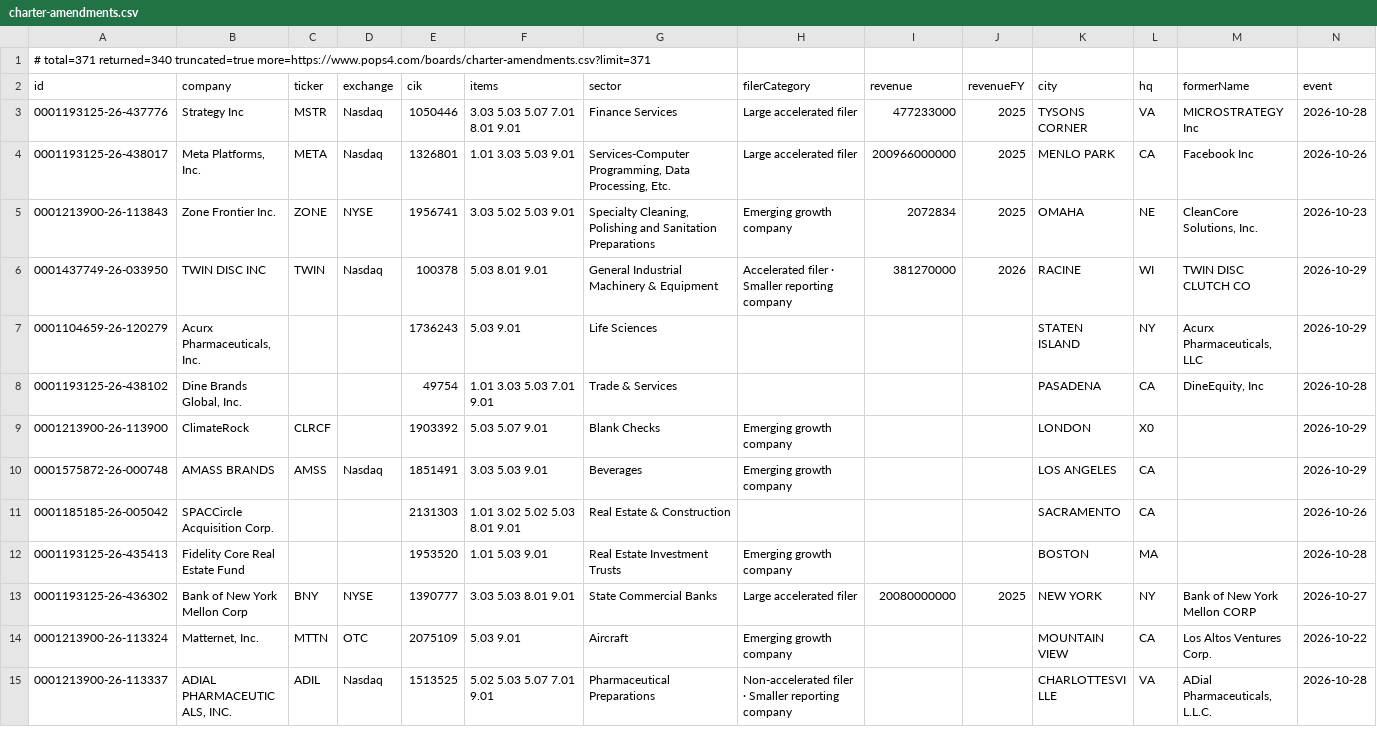
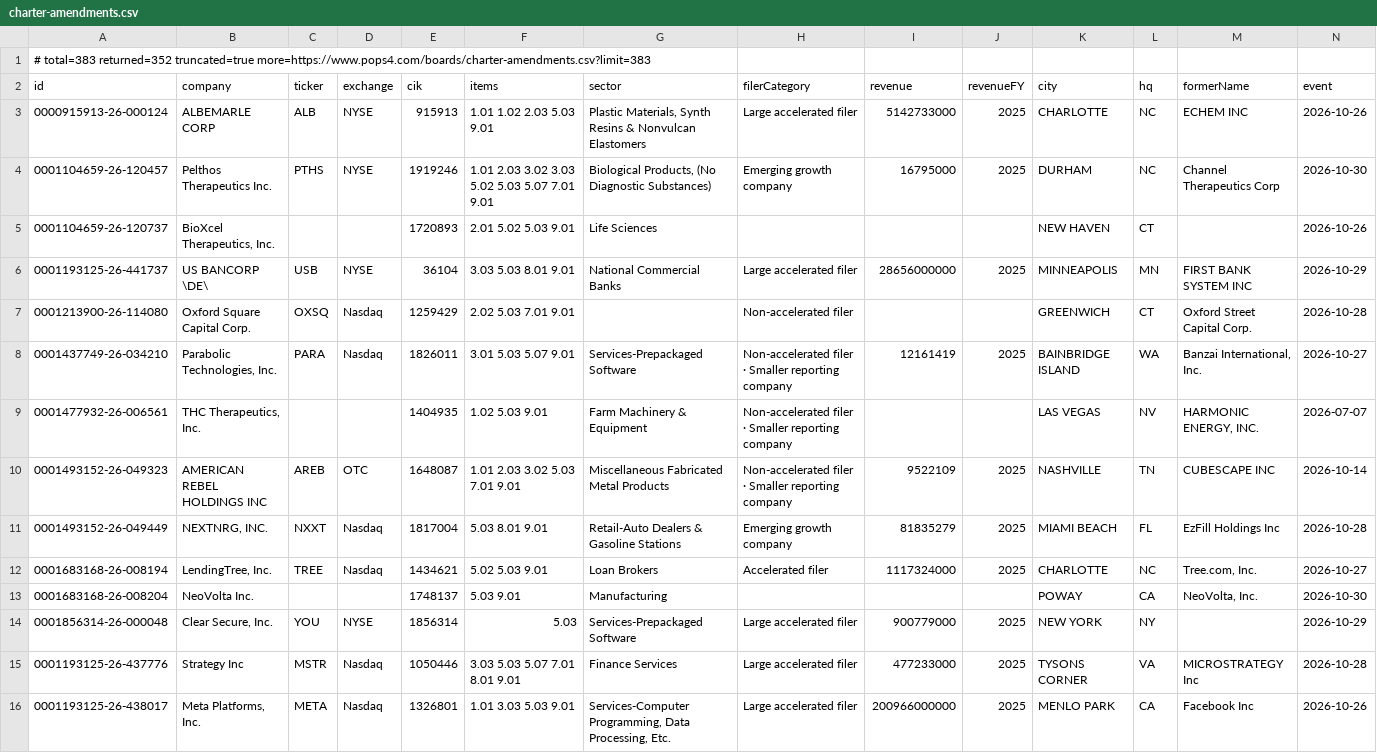
Before and after one commit to HuangGoodmanAgency/filing-boards, a CSV file: data/charter-amendments.csv, drawn as a sheet; only a part is shown; the shorter side is filled out with more unchanged rows; rows hold the shown columns only; the diff names each change by its address in the sheet, - before the commit and + after, or states it on an @@ line.

Commit message:
Filing boards: 2026-11-02

```diff
--- a/data/charter-amendments.csv
+++ b/data/charter-amendments.csv
-A1 (id): # total=371 returned=340 truncated=true more=https://www.pops4.com/boards/charter-amendments.csv?limit=371
+A1 (id): # total=383 returned=352 truncated=true more=https://www.pops4.com/boards/charter-amendments.csv?limit=383
+row 3: 0000915913-26-000124 | ALBEMARLE CORP | ALB | NYSE | 915913 | 1.01 1.02 2.03 5.03 9.01 | Plastic Materials, Synth Resins & Nonvulcan Elastomers | Large accelerated filer | 5142733000 | 2025 | CHARLOTTE | NC | ECHEM INC | 2026-10-26
+row 4: 0001104659-26-120457 | Pelthos Therapeutics Inc. | PTHS | NYSE | 1919246 | 1.01 2.03 3.02 3.03 5.02 5.03 5.07 7.01 9.01 | Biological Products, (No Diagnostic Substances) | Emerging growth company | 16795000 | 2025 | DURHAM | NC | Channel Therapeutics Corp | 2026-10-30
+row 5: 0001104659-26-120737 | BioXcel Therapeutics, Inc. |  |  | 1720893 | 2.01 5.02 5.03 9.01 | Life Sciences |  |  |  | NEW HAVEN | CT |  | 2026-10-26
+row 6: 0001193125-26-441737 | US BANCORP \DE\ | USB | NYSE | 36104 | 3.03 5.03 8.01 9.01 | National Commercial Banks | Large accelerated filer | 28656000000 | 2025 | MINNEAPOLIS | MN | FIRST BANK SYSTEM INC | 2026-10-29
+row 7: 0001213900-26-114080 | Oxford Square Capital Corp. | OXSQ | Nasdaq | 1259429 | 2.02 5.03 7.01 9.01 |  | Non-accelerated filer |  |  | GREENWICH | CT | Oxford Street Capital Corp. | 2026-10-28
+row 8: 0001437749-26-034210 | Parabolic Technologies, Inc. | PARA | Nasdaq | 1826011 | 3.01 5.03 5.07 9.01 | Services-Prepackaged Software | Non-accelerated filer · Smaller reporting company | 12161419 | 2025 | BAINBRIDGE ISLAND | WA | Banzai International, Inc. | 2026-10-27
+row 9: 0001477932-26-006561 | THC Therapeutics, Inc. |  |  | 1404935 | 1.02 5.03 9.01 | Farm Machinery & Equipment | Non-accelerated filer · Smaller reporting company |  |  | LAS VEGAS | NV | HARMONIC ENERGY, INC. | 2026-07-07
+row 10: 0001493152-26-049323 | AMERICAN REBEL HOLDINGS INC | AREB | OTC | 1648087 | 1.01 2.03 3.02 5.03 7.01 9.01 | Miscellaneous Fabricated Metal Products | Non-accelerated filer · Smaller reporting company | 9522109 | 2025 | NASHVILLE | TN | CUBESCAPE INC | 2026-10-14
+row 11: 0001493152-26-049449 | NEXTNRG, INC. | NXXT | Nasdaq | 1817004 | 5.03 8.01 9.01 | Retail-Auto Dealers & Gasoline Stations | Emerging growth company | 81835279 | 2025 | MIAMI BEACH | FL | EzFill Holdings Inc | 2026-10-28
+row 12: 0001683168-26-008194 | LendingTree, Inc. | TREE | Nasdaq | 1434621 | 5.02 5.03 9.01 | Loan Brokers | Accelerated filer | 1117324000 | 2025 | CHARLOTTE | NC | Tree.com, Inc. | 2026-10-27
+row 13: 0001683168-26-008204 | NeoVolta Inc. |  |  | 1748137 | 5.03 9.01 | Manufacturing |  |  |  | POWAY | CA | NeoVolta, Inc. | 2026-10-30
+row 14: 0001856314-26-000048 | Clear Secure, Inc. | YOU | NYSE | 1856314 | 5.03 | Services-Prepackaged Software | Large accelerated filer | 900779000 | 2025 | NEW YORK | NY |  | 2026-10-29
```
Also changed, not shown: data/annual-meetings.csv, data/auditor-watch.csv, 26 other files.
